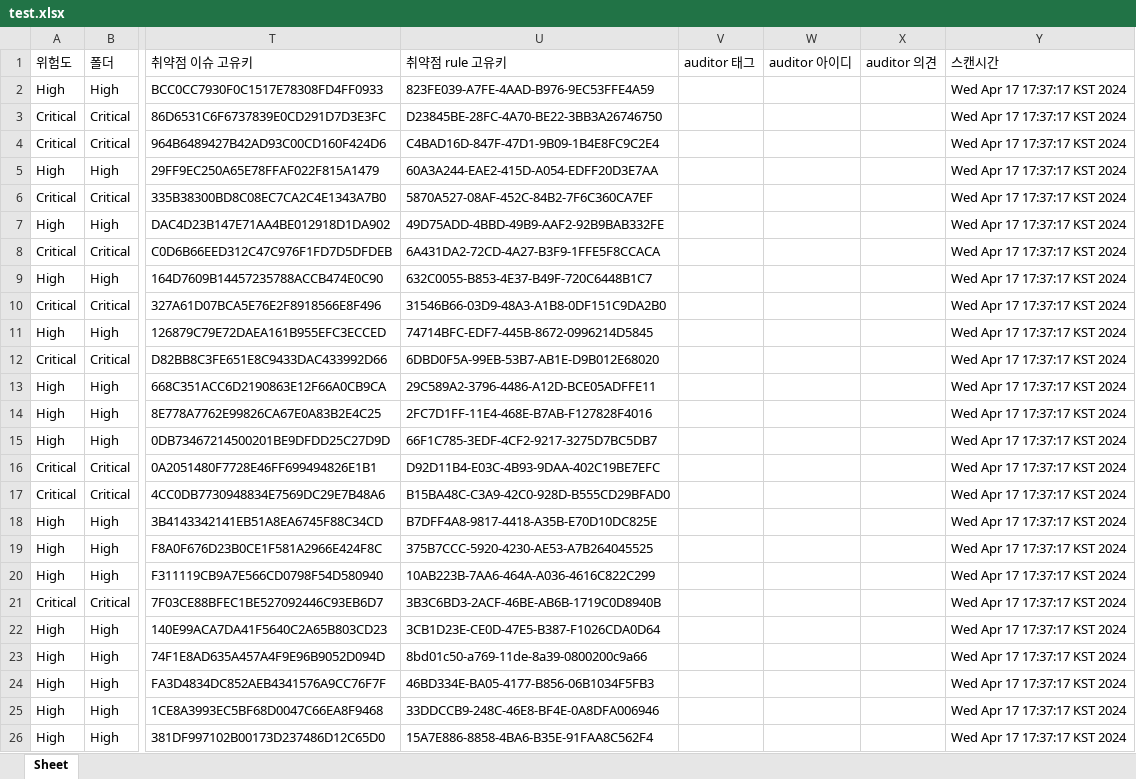
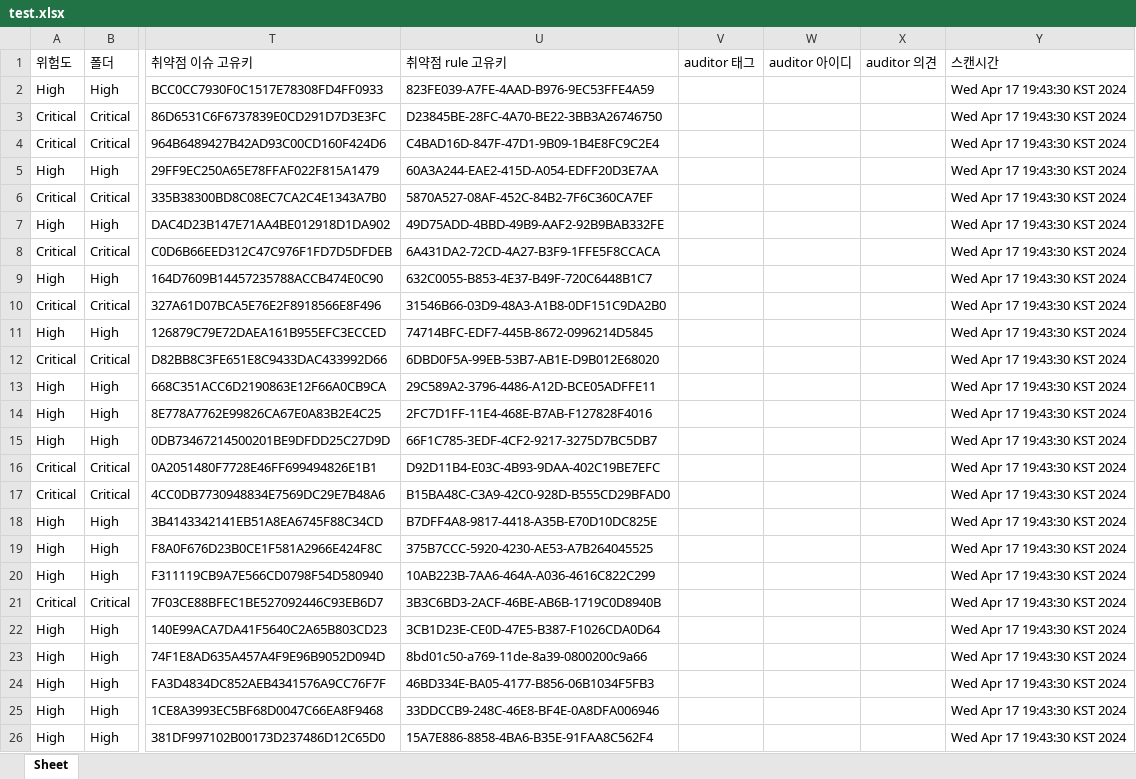
Before and after one commit to ikkb77/XMLtoExcelMaven, an Excel workbook: test.xlsx, sheet Sheet, drawn as a sheet; only a part is shown, gaps mark what is left out; values as stored, in another font and other column widths than the file's, no borders; the diff names each change by its address in the sheet, - before the commit and + after, or states it on an @@ line.

```diff
--- a/test.xlsx (sheet Sheet)
+++ b/test.xlsx (sheet Sheet)
-Y2:Y26 (스캔시간): Wed Apr 17 17:37:17 KST 2024
+Y2:Y26 (스캔시간): Wed Apr 17 19:43:30 KST 2024
```
Also changed, not shown: 2 other files.
